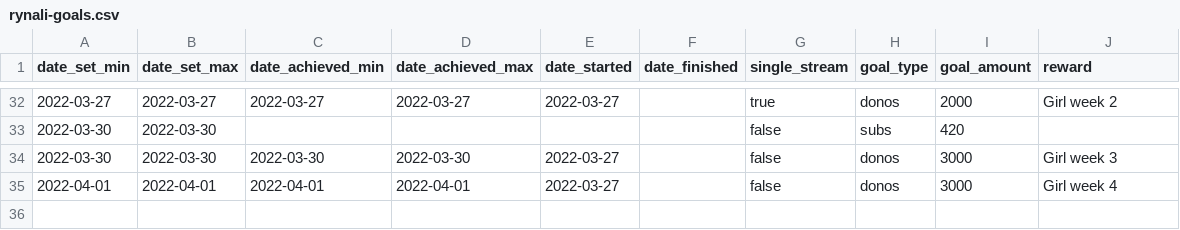
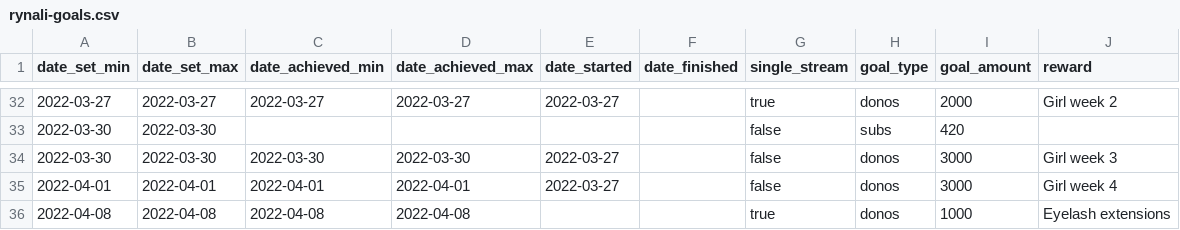
Before and after one commit to dead-claudia/rynali-goals, a CSV file: rynali-goals.csv, drawn as a sheet; only a part is shown, gaps mark what is left out; the diff names each change by its address in the sheet, - before the commit and + after, or states it on an @@ line.

Commit message:
adding eyelash extension goal to csv

```diff
--- a/rynali-goals.csv
+++ b/rynali-goals.csv
+row 36: 2022-04-08 | 2022-04-08 | 2022-04-08 | 2022-04-08 |  |  | true | donos | 1000 | Eyelash extensions
```
